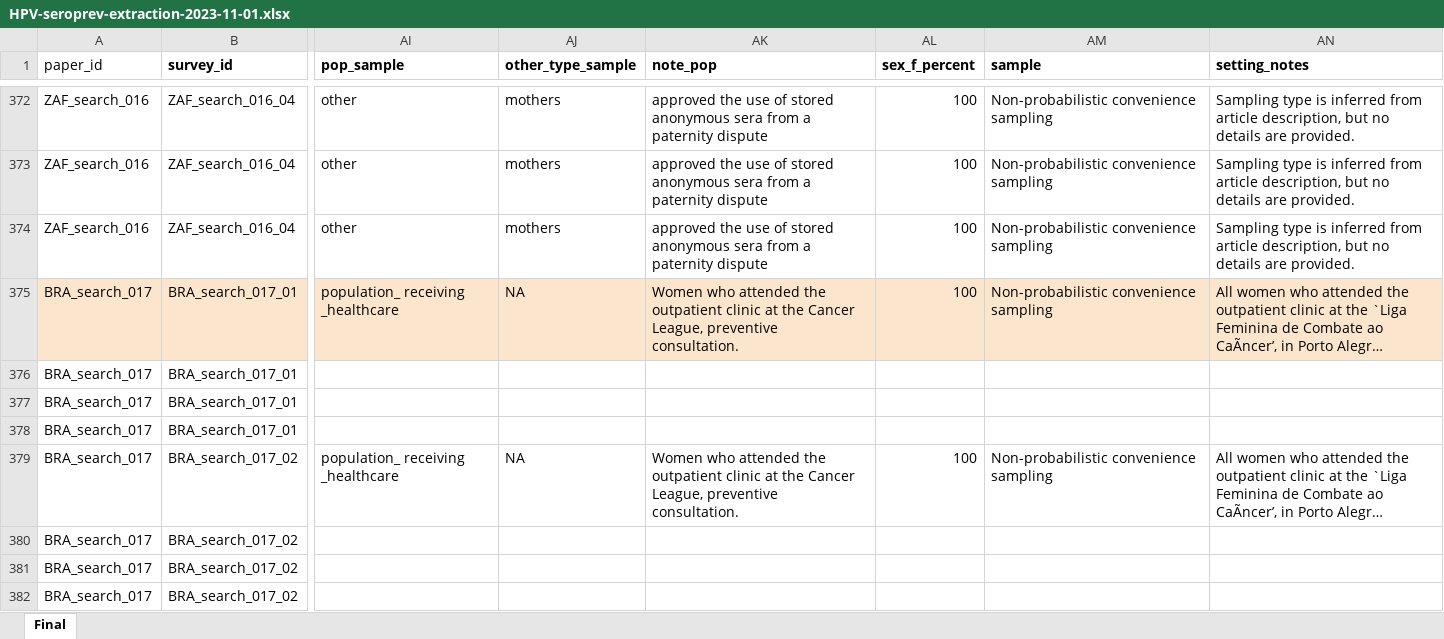
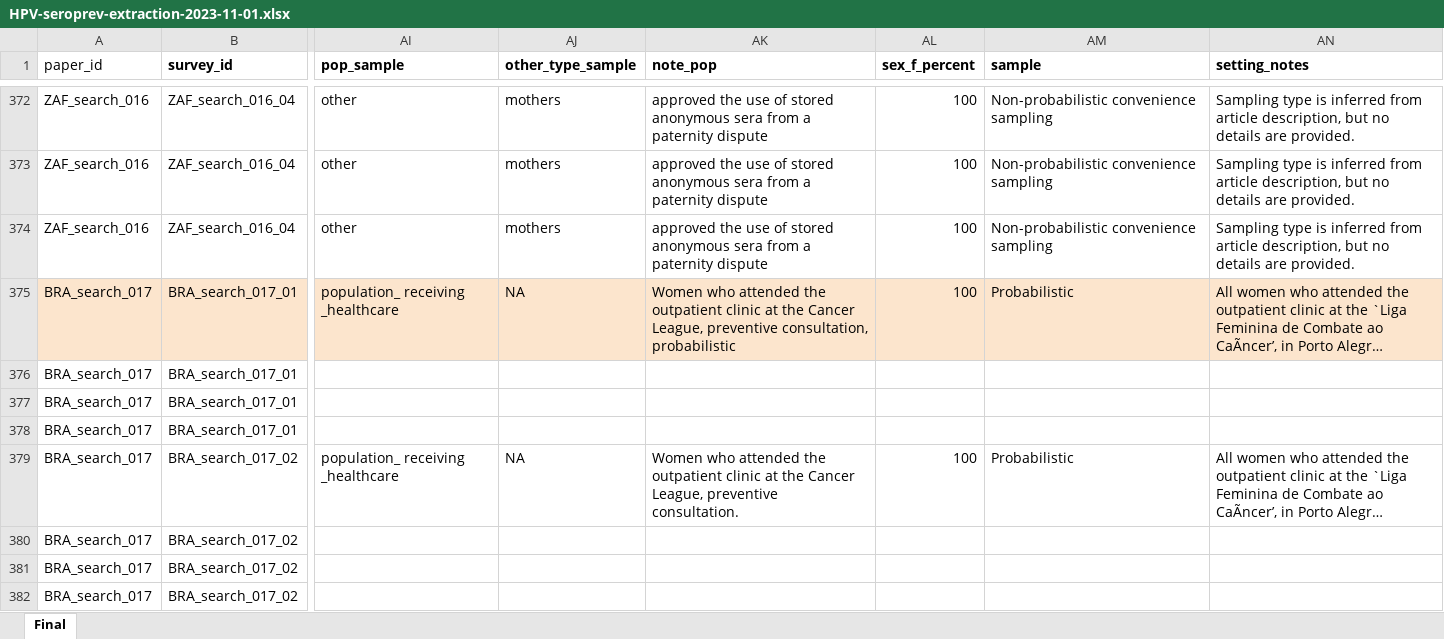
Before and after one commit to zmcucunuba/hpv_seroprevalence, an Excel workbook: data/raw_data/HPV-seroprev-extraction-2023-11-01.xlsx, sheet Final, drawn as a sheet; only a part is shown, gaps mark what is left out; long unchanged cells end in …; values as stored, in another font and other column widths than the file's, no borders; conditional formats not drawn; the diff names each change by its address in the sheet, - before the commit and + after, or states it on an @@ line.

```diff
--- a/data/raw_data/HPV-seroprev-extraction-2023-11-01.xlsx (sheet Final)
+++ b/data/raw_data/HPV-seroprev-extraction-2023-11-01.xlsx (sheet Final)
-AK375 (note_pop): …League, preventive consultation.
+AK375 (note_pop): …League, preventive consultation, probabilistic
-AM375 (sample): Non-probabilistic convenience sampling
+AM375 (sample): Probabilistic
-AM379 (sample): Non-probabilistic convenience sampling
+AM379 (sample): Probabilistic
```
Also changed, not shown: SEROFOI/summary_models/TABLA FINAL TODOS SUMMARY.xlsx, 4 other files.
